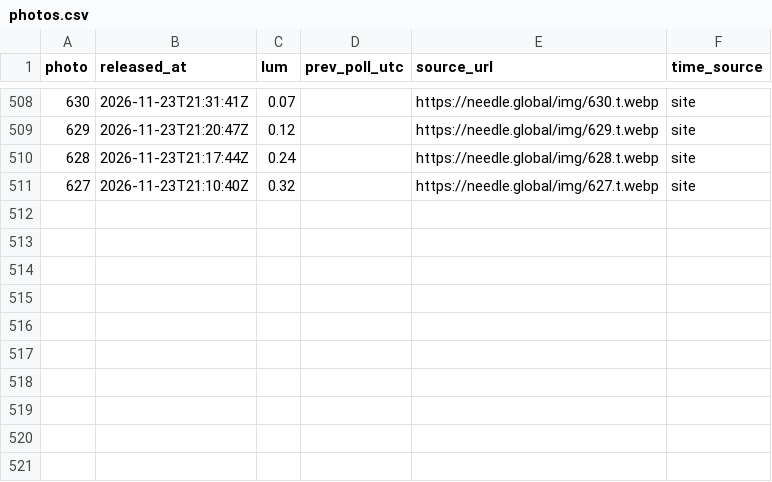
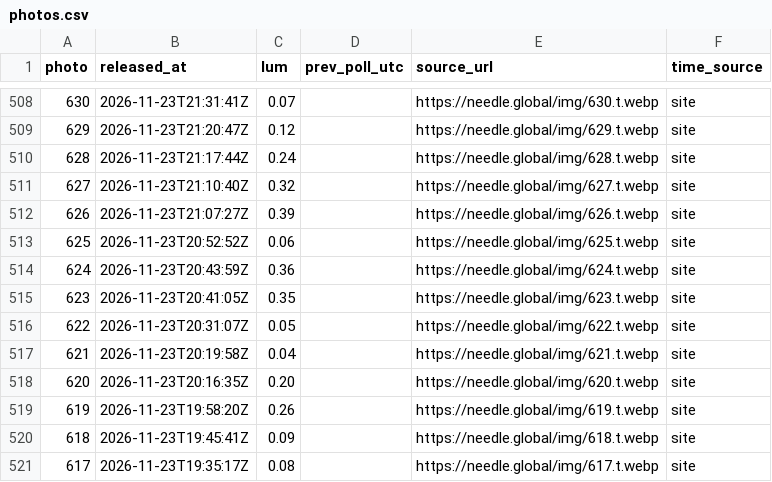
Before and after one commit to jzhang7123-design/needle-watch, a CSV file: data/photos.csv, drawn as a sheet; only a part is shown, gaps mark what is left out.

Commit message:
watch: update photo log

```diff
--- a/data/photos.csv
+++ b/data/photos.csv
@@ -511 +511,11 @@ photo,released_at,lum,prev_poll_utc,source_url,time_source
 627,2026-11-23T21:10:40Z,0.32,,https://needle.global/img/627.t.webp,site
+626,2026-11-23T21:07:27Z,0.39,,https://needle.global/img/626.t.webp,site
+625,2026-11-23T20:52:52Z,0.06,,https://needle.global/img/625.t.webp,site
+624,2026-11-23T20:43:59Z,0.36,,https://needle.global/img/624.t.webp,site
+623,2026-11-23T20:41:05Z,0.35,,https://needle.global/img/623.t.webp,site
+622,2026-11-23T20:31:07Z,0.05,,https://needle.global/img/622.t.webp,site
+621,2026-11-23T20:19:58Z,0.04,,https://needle.global/img/621.t.webp,site
+620,2026-11-23T20:16:35Z,0.20,,https://needle.global/img/620.t.webp,site
+619,2026-11-23T19:58:20Z,0.26,,https://needle.global/img/619.t.webp,site
+618,2026-11-23T19:45:41Z,0.09,,https://needle.global/img/618.t.webp,site
+617,2026-11-23T19:35:17Z,0.08,,https://needle.global/img/617.t.webp,site
```
Also changed, not shown: 1 other file.
